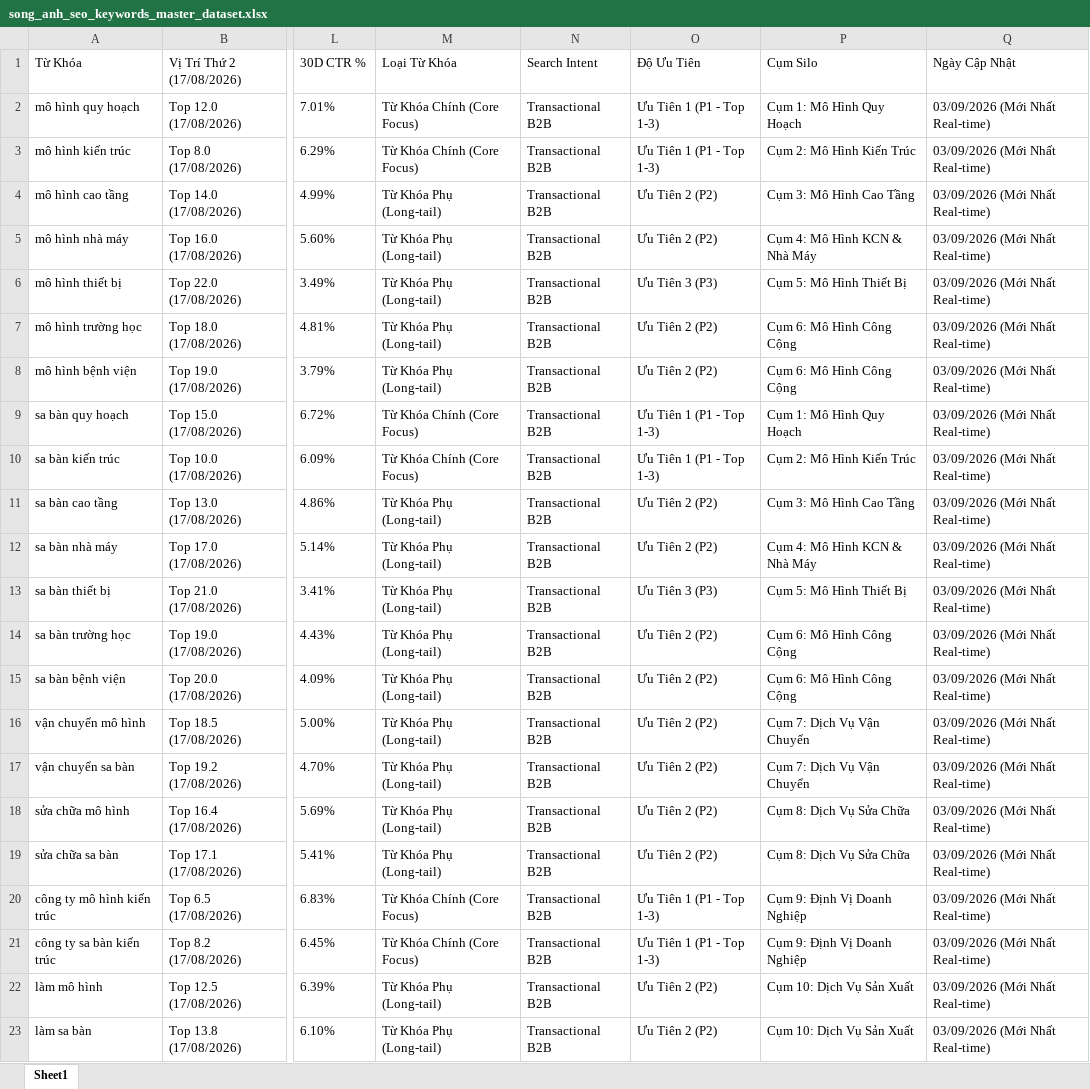
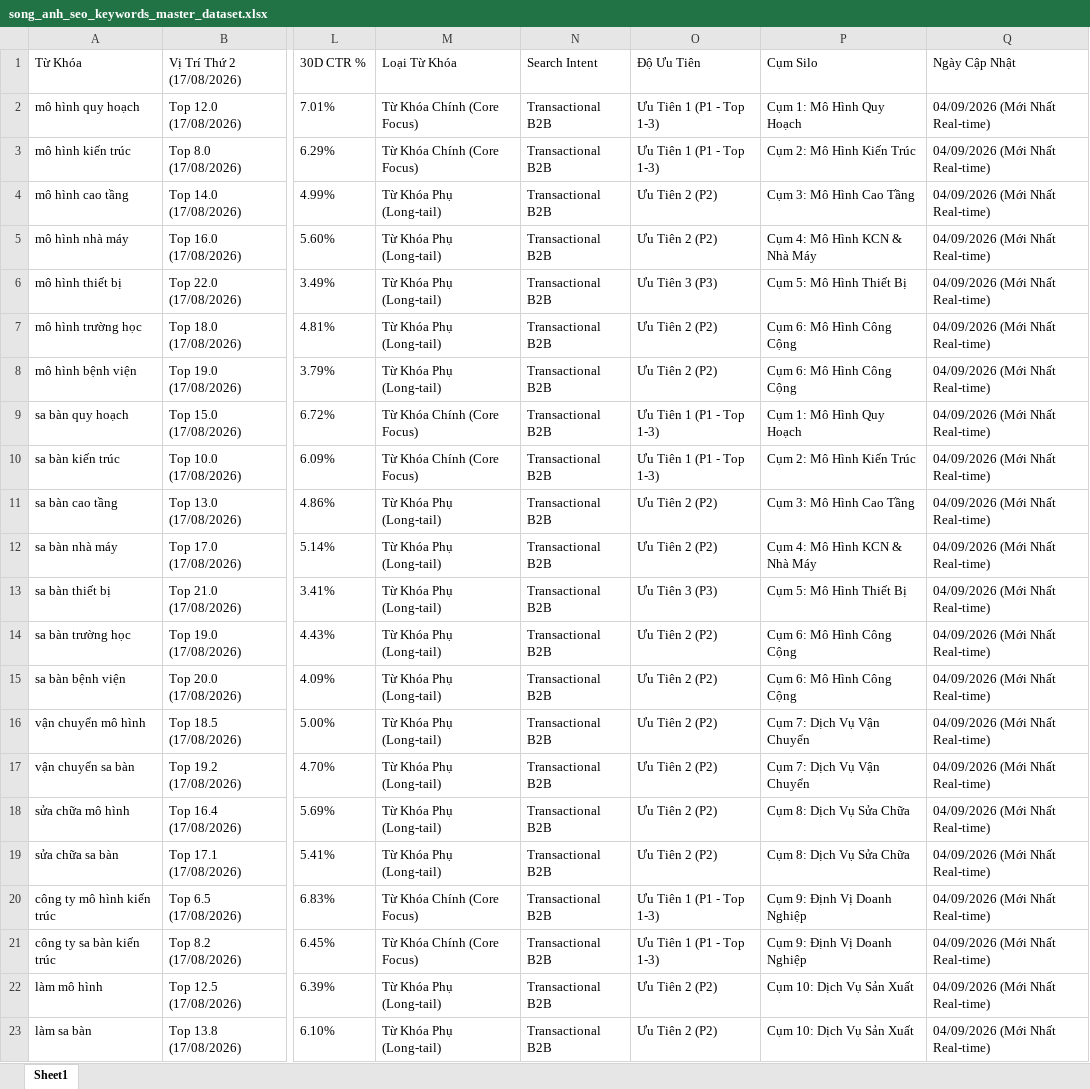
Before and after one commit to hoangtien1300/songanh-marketing, an Excel workbook: song_anh_seo_keywords_master_dataset.xlsx, sheet Sheet1, drawn as a sheet; only a part is shown, gaps mark what is left out; values as stored, in another font and other column widths than the file's, no borders; the diff names each change by its address in the sheet, - before the commit and + after, or states it on an @@ line.

Commit message:
feat(seo): updated 22 B2B keyword rankings for 04/09/2026 and synced to Google Sheets tabs

```diff
--- a/song_anh_seo_keywords_master_dataset.xlsx (sheet Sheet1)
+++ b/song_anh_seo_keywords_master_dataset.xlsx (sheet Sheet1)
-Q2:Q23 (Ngày Cập Nhật): 03/09/2026 (Mới Nhất Real-time)
+Q2:Q23 (Ngày Cập Nhật): 04/09/2026 (Mới Nhất Real-time)
```
Also changed, not shown: 3 other files.
